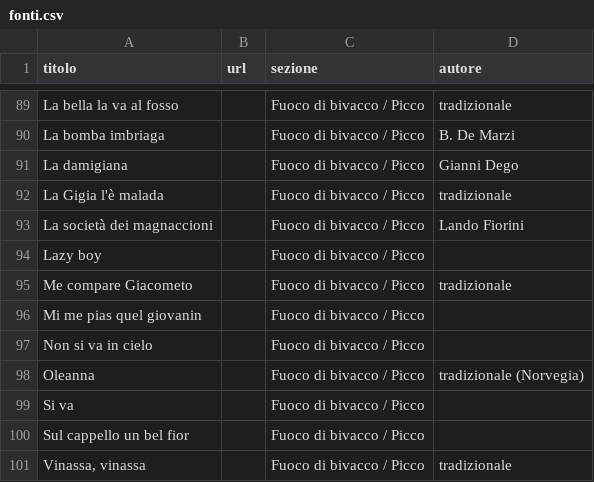
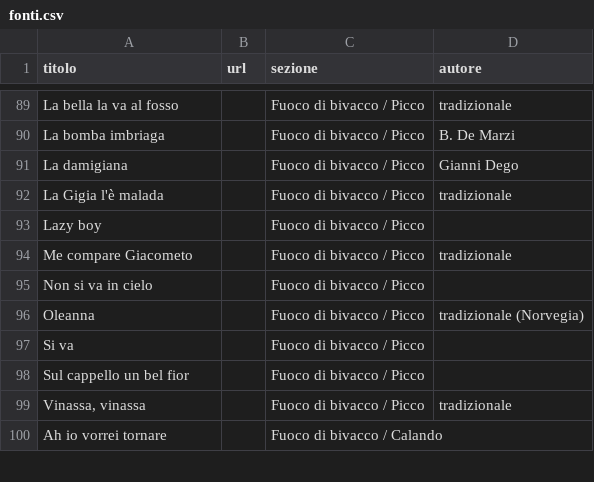
Before and after one commit to lc-ncltt/canzoniere_scout, a CSV file: data/fonti.csv, drawn as a sheet; only a part is shown, gaps mark what is left out; the shorter side is filled out with more unchanged rows.

```diff
--- a/data/fonti.csv
+++ b/data/fonti.csv
@@ -92,6 +92,4 @@ La damigiana;;Fuoco di bivacco / Picco;Gianni Dego
 La Gigia l'è malada;;Fuoco di bivacco / Picco;tradizionale
-La società dei magnaccioni;;Fuoco di bivacco / Picco;Lando Fiorini
 Lazy boy;;Fuoco di bivacco / Picco;
 Me compare Giacometo;;Fuoco di bivacco / Picco;tradizionale
-Mi me pias quel giovanin;;Fuoco di bivacco / Picco;
 Non si va in cielo;;Fuoco di bivacco / Picco;
```
Also changed, not shown: data/elenco.csv, 6 other files.
